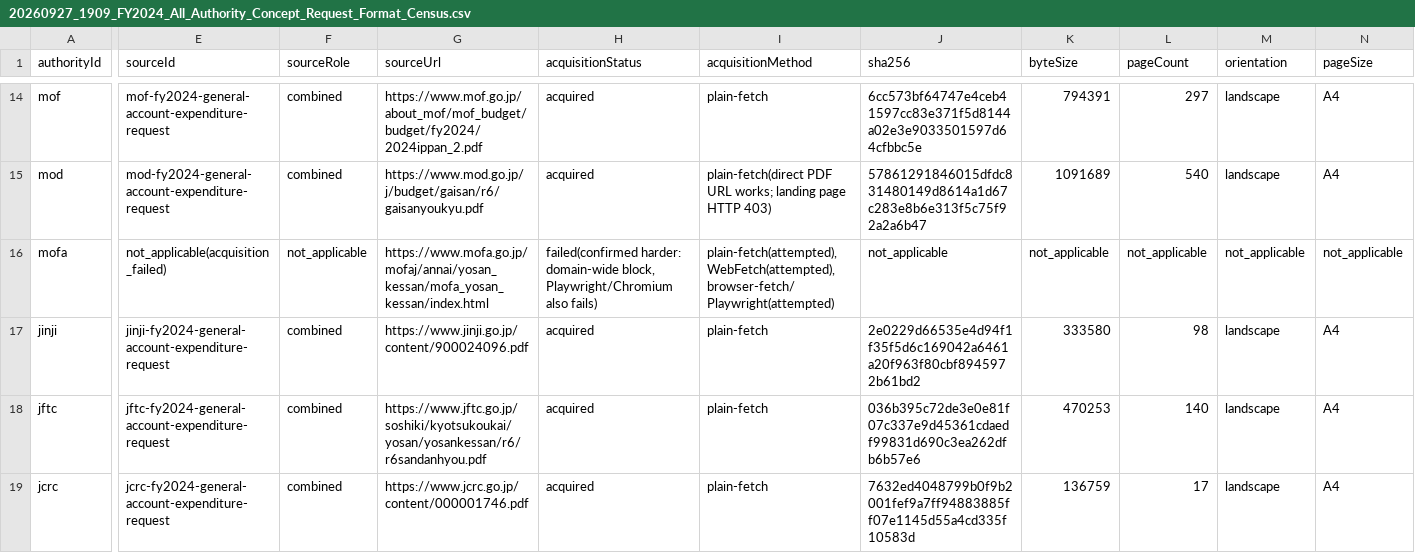
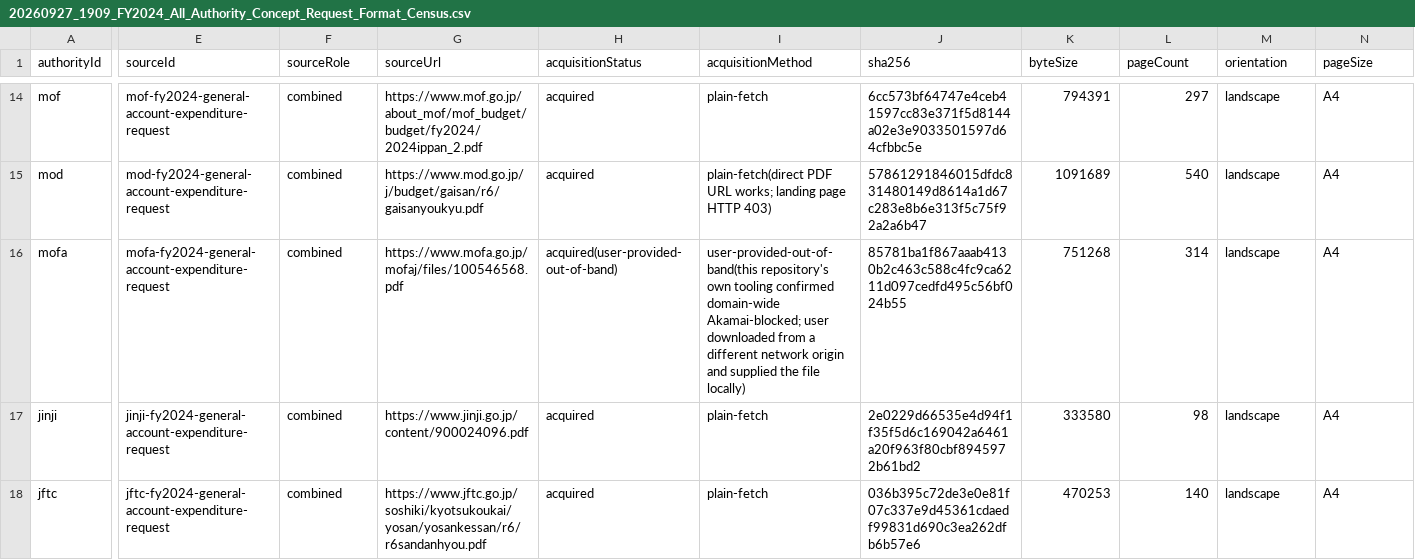
Before and after one commit to igomuni/marumie-rssystem-research, a CSV file: reports/document-understanding/20260927_1909_FY2024_All_Authority_Concept_Request_Format_Census.csv, drawn as a sheet; only a part is shown, gaps mark what is left out; the shorter side is filled out with more unchanged rows; the diff covers the shown part only; the diff names each change by its address in the sheet, - before the commit and + after, or states it on an @@ line.

```diff
--- a/reports/document-understanding/20260927_1909_FY2024_All_Authority_Concept_Request_Format_Census.csv
+++ b/reports/document-understanding/20260927_1909_FY2024_All_Authority_Concept_Request_Format_Census.csv
-E16 (sourceId): not_applicable(acquisition_failed)
+E16 (sourceId): mofa-fy2024-general-account-expenditure-request
-F16 (sourceRole): not_applicable
+F16 (sourceRole): combined
-G16 (sourceUrl): https://www.mofa.go.jp/mofaj/annai/yosan_kessan/mofa_yosan_kessan/index.html
+G16 (sourceUrl): https://www.mofa.go.jp/mofaj/files/100546568.pdf
-H16 (acquisitionStatus): failed(confirmed harder: domain-wide block, Playwright/Chromium also fails)
+H16 (acquisitionStatus): acquired(user-provided-out-of-band)
-I16 (acquisitionMethod): plain-fetch(attempted), WebFetch(attempted), browser-fetch/Playwright(attempted)
+I16 (acquisitionMethod): user-provided-out-of-band(this repository's own tooling confirmed domain-wide Akamai-blocked; user downloaded from a different network origin and supplied the file locally)
-J16 (sha256): not_applicable
+J16 (sha256): 85781ba1f867aaab4130b2c463c588c4fc9ca6211d097cedfd495c56bf024b55
-K16 (byteSize): not_applicable
+K16 (byteSize): 751268
-L16 (pageCount): not_applicable
+L16 (pageCount): 314
-M16 (orientation): not_applicable
+M16 (orientation): landscape
-N16 (pageSize): not_applicable
+N16 (pageSize): A4
```
Also changed, not shown: 25 edited cells elsewhere in this file, sources/source-registry.csv, 5 other files.
